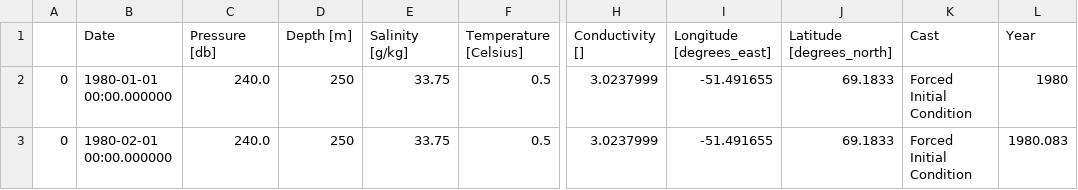
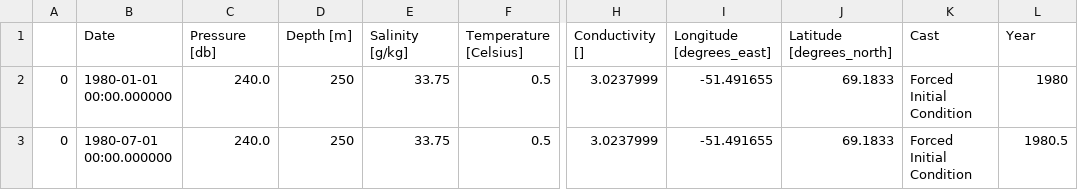
Before and after one commit to pism/pism-greenland, a CSV file: data_sets/ocean/init/init.csv, drawn as a sheet; only a part is shown, gaps mark what is left out; the diff names each change by its address in the sheet, - before the commit and + after, or states it on an @@ line.

Commit message:
experimenting with learning rate and other params
but salinity still seems not to converge.

```diff
--- a/data_sets/ocean/init/init.csv
+++ b/data_sets/ocean/init/init.csv
-B3 (Date): 1980-02-01 00:00.000000
+B3 (Date): 1980-07-01 00:00.000000
-L3 (Year): 1980.083
+L3 (Year): 1980.5
```
Also changed, not shown: 3 other files.
